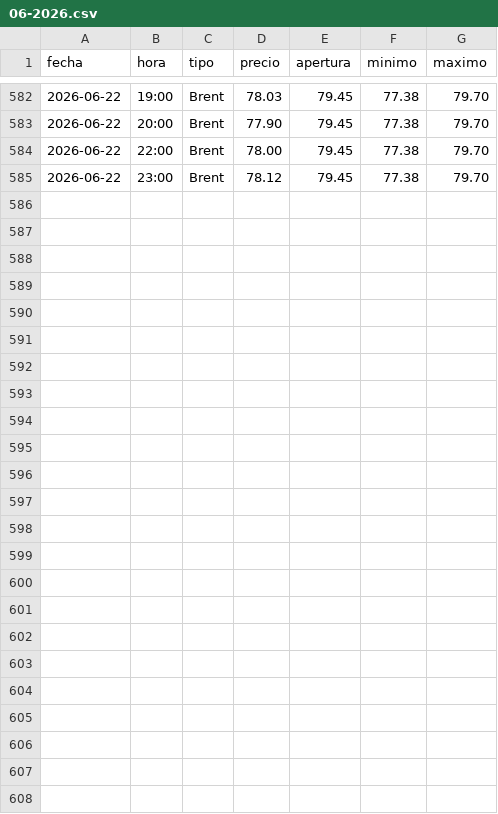
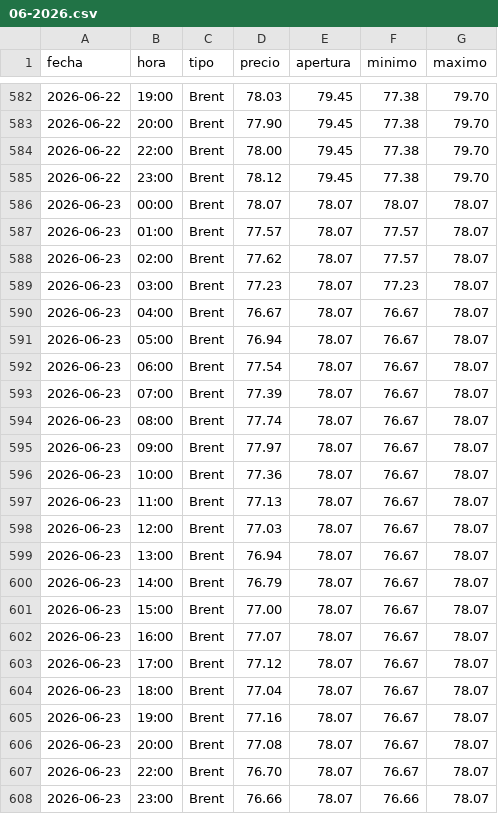
Before and after one commit to angelop47/scrapers-uy, a CSV file: petroleo/06-2026.csv, drawn as a sheet; only a part is shown, gaps mark what is left out.

```diff
--- a/petroleo/06-2026.csv
+++ b/petroleo/06-2026.csv
@@ -585 +585,24 @@ fecha,hora,tipo,precio,apertura,minimo,maximo
 2026-06-22,23:00,Brent,78.12,79.45,77.38,79.70
+2026-06-23,00:00,Brent,78.07,78.07,78.07,78.07
+2026-06-23,01:00,Brent,77.57,78.07,77.57,78.07
+2026-06-23,02:00,Brent,77.62,78.07,77.57,78.07
+2026-06-23,03:00,Brent,77.23,78.07,77.23,78.07
+2026-06-23,04:00,Brent,76.67,78.07,76.67,78.07
+2026-06-23,05:00,Brent,76.94,78.07,76.67,78.07
+2026-06-23,06:00,Brent,77.54,78.07,76.67,78.07
+2026-06-23,07:00,Brent,77.39,78.07,76.67,78.07
+2026-06-23,08:00,Brent,77.74,78.07,76.67,78.07
+2026-06-23,09:00,Brent,77.97,78.07,76.67,78.07
+2026-06-23,10:00,Brent,77.36,78.07,76.67,78.07
+2026-06-23,11:00,Brent,77.13,78.07,76.67,78.07
+2026-06-23,12:00,Brent,77.03,78.07,76.67,78.07
+2026-06-23,13:00,Brent,76.94,78.07,76.67,78.07
+2026-06-23,14:00,Brent,76.79,78.07,76.67,78.07
+2026-06-23,15:00,Brent,77.00,78.07,76.67,78.07
+2026-06-23,16:00,Brent,77.07,78.07,76.67,78.07
+2026-06-23,17:00,Brent,77.12,78.07,76.67,78.07
+2026-06-23,18:00,Brent,77.04,78.07,76.67,78.07
+2026-06-23,19:00,Brent,77.16,78.07,76.67,78.07
+2026-06-23,20:00,Brent,77.08,78.07,76.67,78.07
+2026-06-23,22:00,Brent,76.70,78.07,76.67,78.07
+2026-06-23,23:00,Brent,76.66,78.07,76.66,78.07
```
Also changed, not shown: dollar/06-2026.csv, 4 other files.
